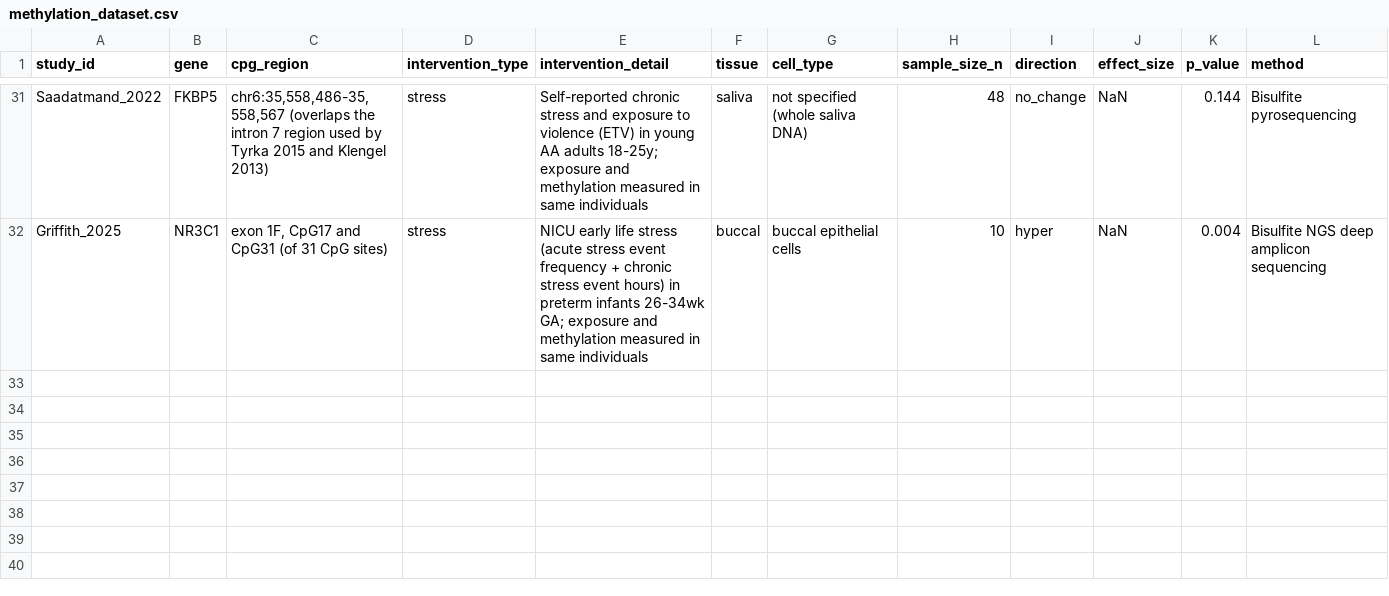
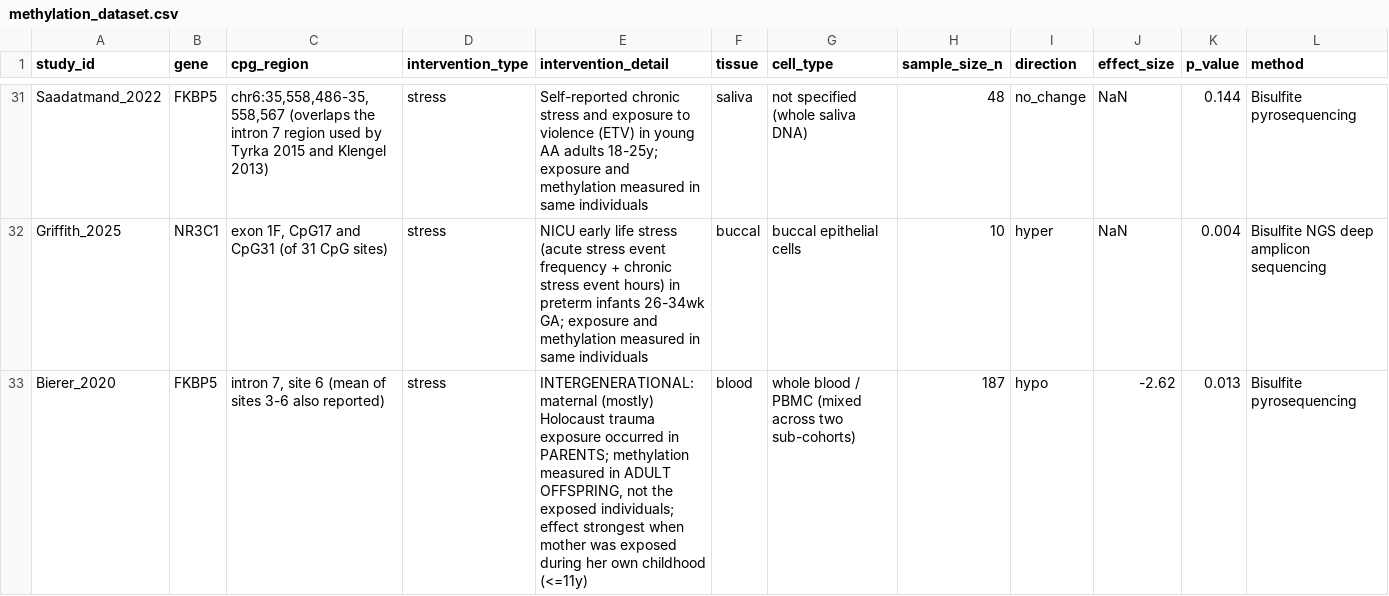
Before and after one commit to jdalmm/epigenetics-lifestyle-methylation, a CSV file: data/methylation_dataset.csv, drawn as a sheet; only a part is shown, gaps mark what is left out; rows hold the shown columns only; the diff names each change by its address in the sheet, - before the commit and + after, or states it on an @@ line.

Commit message:
add: Bierer_2020 FKBP5 intergenerational Holocaust trauma offspring

```diff
--- a/data/methylation_dataset.csv
+++ b/data/methylation_dataset.csv
+row 33: Bierer_2020 | FKBP5 | intron 7, site 6 (mean of sites 3-6 also reported) | stress | INTERGENERATIONAL: maternal (mostly) Holocaust trauma exposure occurred in PARENTS; methylation measured in ADULT OFFSPRING, not the exposed individuals; effect strongest when mother was exposed during her own childhood (<=11y) | blood | whole blood / PBMC (mixed across two sub-cohorts) | 187 | hypo | -2.62 | 0.013 | Bisulfite pyrosequencing
```
